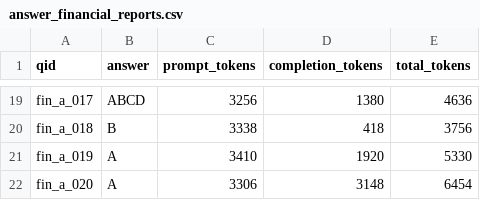
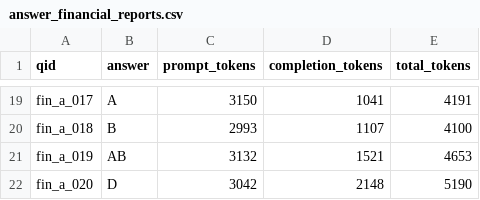
Before and after one commit to YuK-W/financial_qa_agent, a CSV file: answer_financial_reports.csv, drawn as a sheet; only a part is shown, gaps mark what is left out; the diff covers the shown part only; the diff names each change by its address in the sheet, - before the commit and + after, or states it on an @@ line.

```diff
--- a/answer_financial_reports.csv
+++ b/answer_financial_reports.csv
-B19 (answer): ABCD
+B19 (answer): A
-C19 (prompt_tokens): 3256
+C19 (prompt_tokens): 3150
-D19 (completion_tokens): 1380
+D19 (completion_tokens): 1041
-E19 (total_tokens): 4636
+E19 (total_tokens): 4191
-C20 (prompt_tokens): 3338
+C20 (prompt_tokens): 2993
-D20 (completion_tokens): 418
+D20 (completion_tokens): 1107
-E20 (total_tokens): 3756
+E20 (total_tokens): 4100
-B21 (answer): A
+B21 (answer): AB
-C21 (prompt_tokens): 3410
+C21 (prompt_tokens): 3132
-D21 (completion_tokens): 1920
+D21 (completion_tokens): 1521
-E21 (total_tokens): 5330
+E21 (total_tokens): 4653
-B22 (answer): A
+B22 (answer): D
-C22 (prompt_tokens): 3306
+C22 (prompt_tokens): 3042
-D22 (completion_tokens): 3148
+D22 (completion_tokens): 2148
-E22 (total_tokens): 6454
+E22 (total_tokens): 5190
```
Also changed, not shown: 61 edited cells elsewhere in this file, answer_all.csv, answer_insurance.csv, 8 other files.
